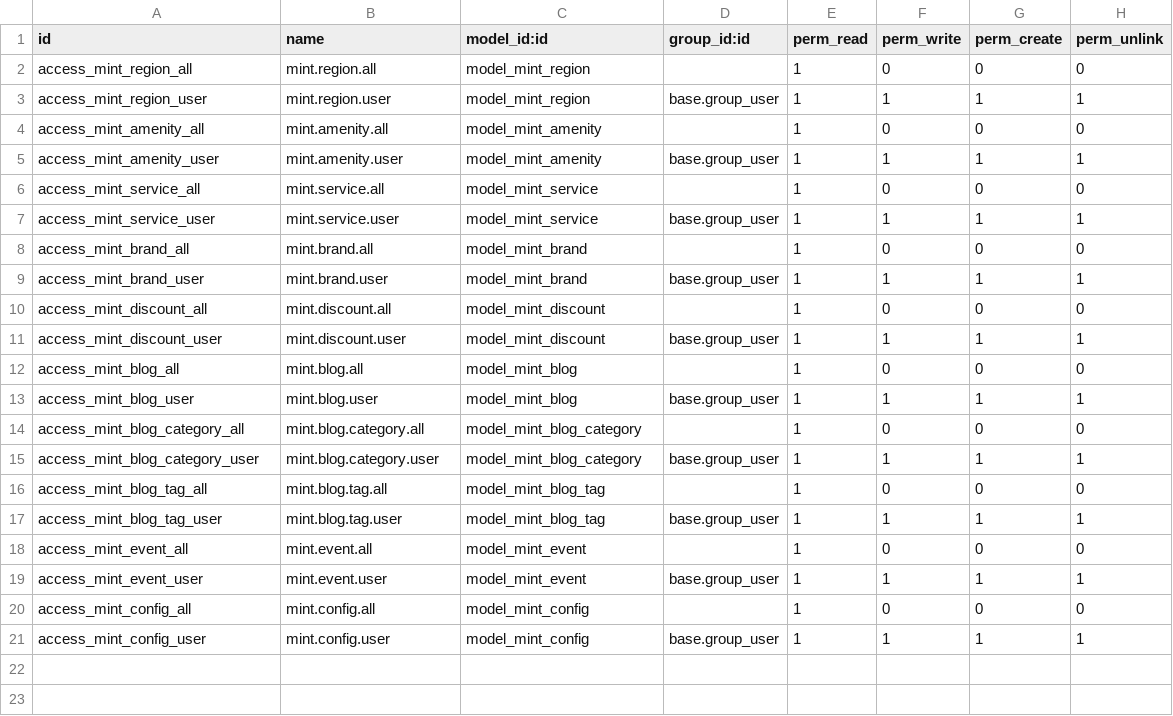
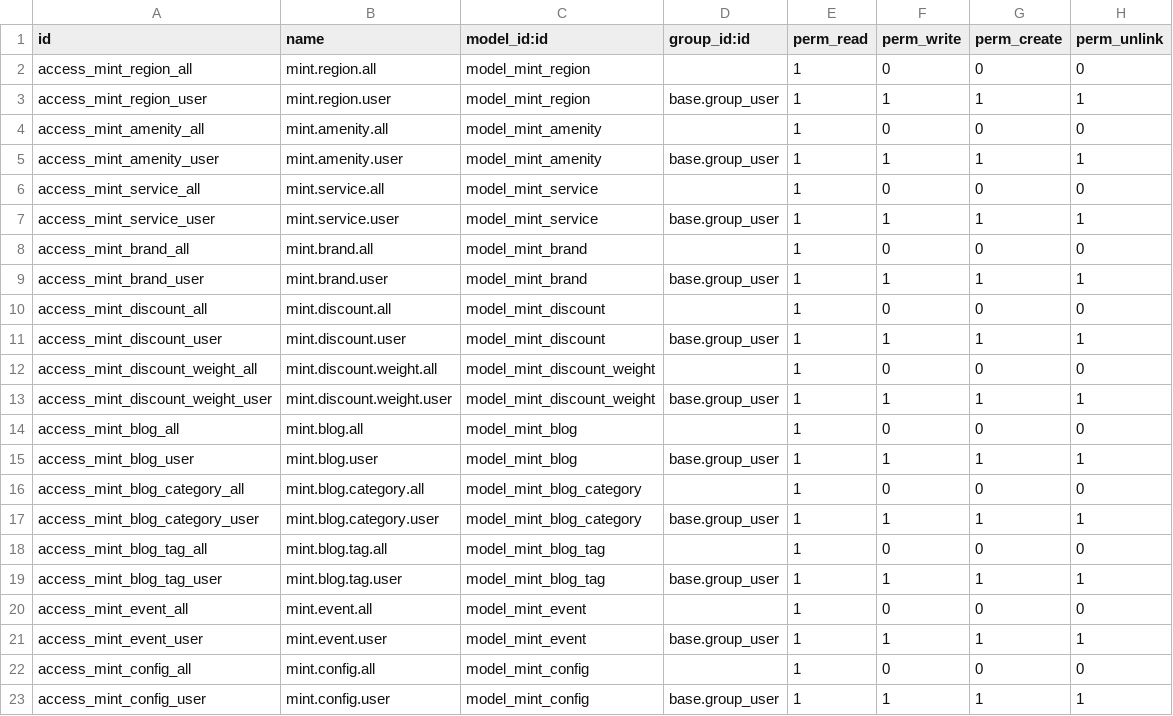
Before and after one commit to J-Palomino/odoo-custom-modules, a CSV file: mint_api_v2/security/ir.model.access.csv, drawn as a sheet.

```diff
--- a/mint_api_v2/security/ir.model.access.csv
+++ b/mint_api_v2/security/ir.model.access.csv
@@ -11,2 +11,4 @@ access_mint_discount_all,mint.discount.all,model_mint_discount,,1,0,0,0
 access_mint_discount_user,mint.discount.user,model_mint_discount,base.group_user,1,1,1,1
+access_mint_discount_weight_all,mint.discount.weight.all,model_mint_discount_weight,,1,0,0,0
+access_mint_discount_weight_user,mint.discount.weight.user,model_mint_discount_weight,base.group_user,1,1,1,1
 access_mint_blog_all,mint.blog.all,model_mint_blog,,1,0,0,0
```
Also changed, not shown: 4 other files.
